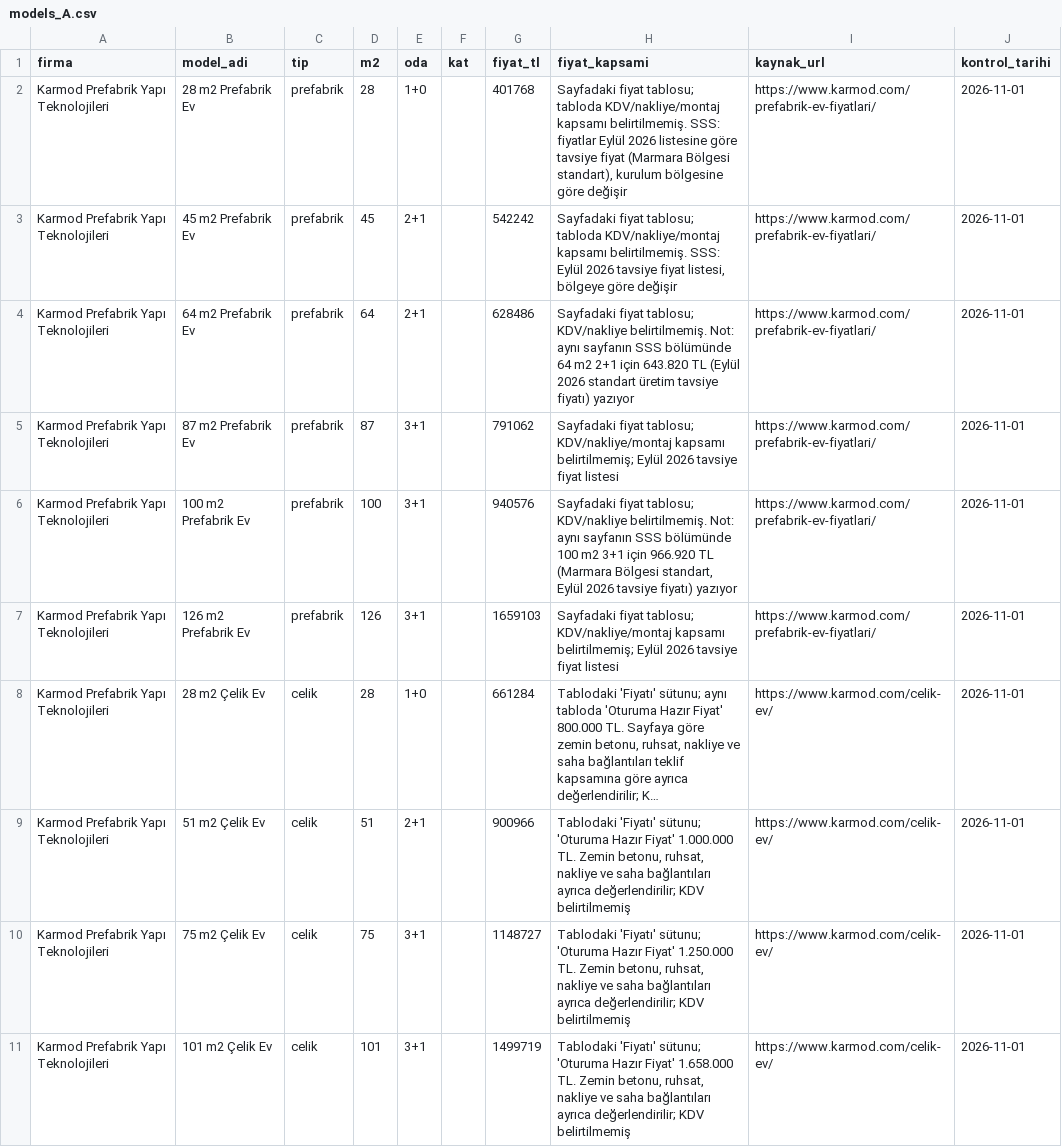
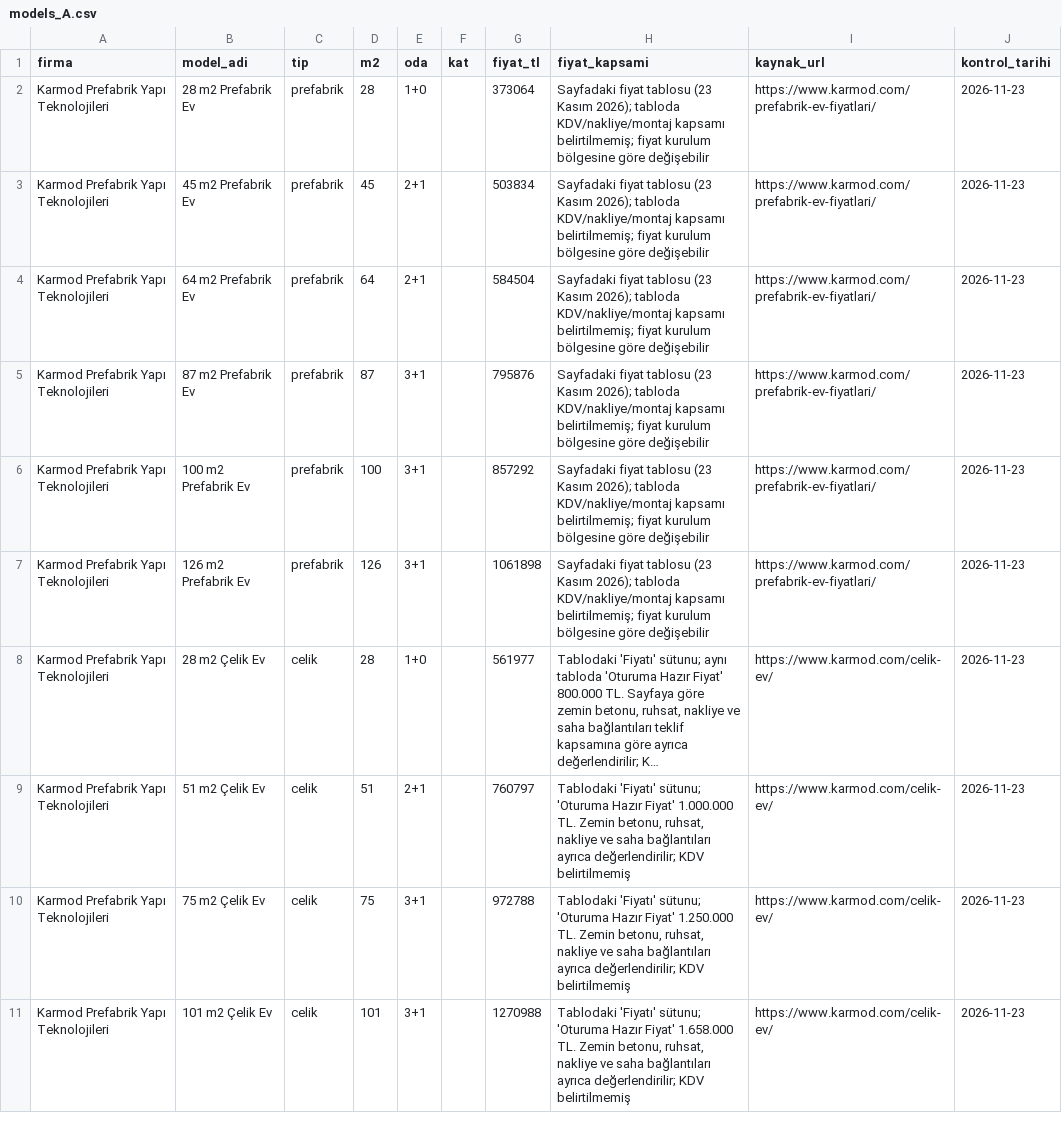
Before and after one commit to Melsey20/prefabrikteklif, a CSV file: data/raw/models_A.csv, drawn as a sheet; only a part is shown; long unchanged cells end in …; the diff covers the shown part only; the diff names each change by its address in the sheet, - before the commit and + after, or states it on an @@ line.

```diff
--- a/data/raw/models_A.csv
+++ b/data/raw/models_A.csv
-G2 (fiyat_tl): 401768
+G2 (fiyat_tl): 373064
-H2 (fiyat_kapsami): Sayfadaki fiyat tablosu; tabloda KDV/nakliye/montaj kapsamı belirtilmemiş. SSS: fiyatlar Eylül 2026 listesine göre tavsiye fiyat (Marmara Bölgesi standart), kurulum bölgesine göre değişir
+H2 (fiyat_kapsami): Sayfadaki fiyat tablosu (23 Kasım 2026); tabloda KDV/nakliye/montaj kapsamı belirtilmemiş; fiyat kurulum bölgesine göre değişebilir
-J2:J11 (kontrol_tarihi): 2026-11-01
+J2:J11 (kontrol_tarihi): 2026-11-23
-G3 (fiyat_tl): 542242
+G3 (fiyat_tl): 503834
-H3 (fiyat_kapsami): Sayfadaki fiyat tablosu; tabloda KDV/nakliye/montaj kapsamı belirtilmemiş. SSS: Eylül 2026 tavsiye fiyat listesi, bölgeye göre değişir
+H3 (fiyat_kapsami): Sayfadaki fiyat tablosu (23 Kasım 2026); tabloda KDV/nakliye/montaj kapsamı belirtilmemiş; fiyat kurulum bölgesine göre değişebilir
-G4 (fiyat_tl): 628486
+G4 (fiyat_tl): 584504
-H4 (fiyat_kapsami): Sayfadaki fiyat tablosu; KDV/nakliye belirtilmemiş. Not: aynı sayfanın SSS bölümünde 64 m2 2+1 için 643.820 TL (Eylül 2026 standart üretim tavsiye fiyatı) yazıyor
+H4 (fiyat_kapsami): Sayfadaki fiyat tablosu (23 Kasım 2026); tabloda KDV/nakliye/montaj kapsamı belirtilmemiş; fiyat kurulum bölgesine göre değişebilir
-G5 (fiyat_tl): 791062
+G5 (fiyat_tl): 795876
-H5 (fiyat_kapsami): Sayfadaki fiyat tablosu; KDV/nakliye/montaj kapsamı belirtilmemiş; Eylül 2026 tavsiye fiyat listesi
+H5 (fiyat_kapsami): Sayfadaki fiyat tablosu (23 Kasım 2026); tabloda KDV/nakliye/montaj kapsamı belirtilmemiş; fiyat kurulum bölgesine göre değişebilir
-G6 (fiyat_tl): 940576
+G6 (fiyat_tl): 857292
-H6 (fiyat_kapsami): Sayfadaki fiyat tablosu; KDV/nakliye belirtilmemiş. Not: aynı sayfanın SSS bölümünde 100 m2 3+1 için 966.920 TL (Marmara Bölgesi standart, Eylül 2026 tavsiye fiyatı) yazıyor
+H6 (fiyat_kapsami): Sayfadaki fiyat tablosu (23 Kasım 2026); tabloda KDV/nakliye/montaj kapsamı belirtilmemiş; fiyat kurulum bölgesine göre değişebilir
-G7 (fiyat_tl): 1659103
+G7 (fiyat_tl): 1061898
-H7 (fiyat_kapsami): Sayfadaki fiyat tablosu; KDV/nakliye/montaj kapsamı belirtilmemiş; Eylül 2026 tavsiye fiyat listesi
+H7 (fiyat_kapsami): Sayfadaki fiyat tablosu (23 Kasım 2026); tabloda KDV/nakliye/montaj kapsamı belirtilmemiş; fiyat kurulum bölgesine göre değişebilir
-G8 (fiyat_tl): 661284
+G8 (fiyat_tl): 561977
-G9 (fiyat_tl): 900966
+G9 (fiyat_tl): 760797
-G10 (fiyat_tl): 1148727
+G10 (fiyat_tl): 972788
-G11 (fiyat_tl): 1499719
+G11 (fiyat_tl): 1270988
```
Also changed, not shown: 40 edited cells elsewhere in this file, data/raw/models_B.csv, data/raw/models_C.csv, 11 other files.
